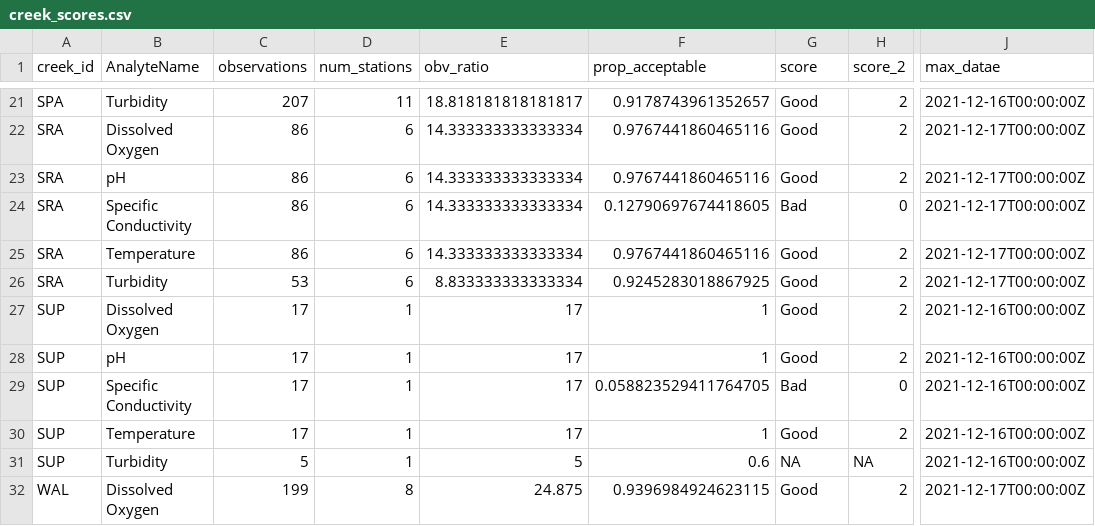
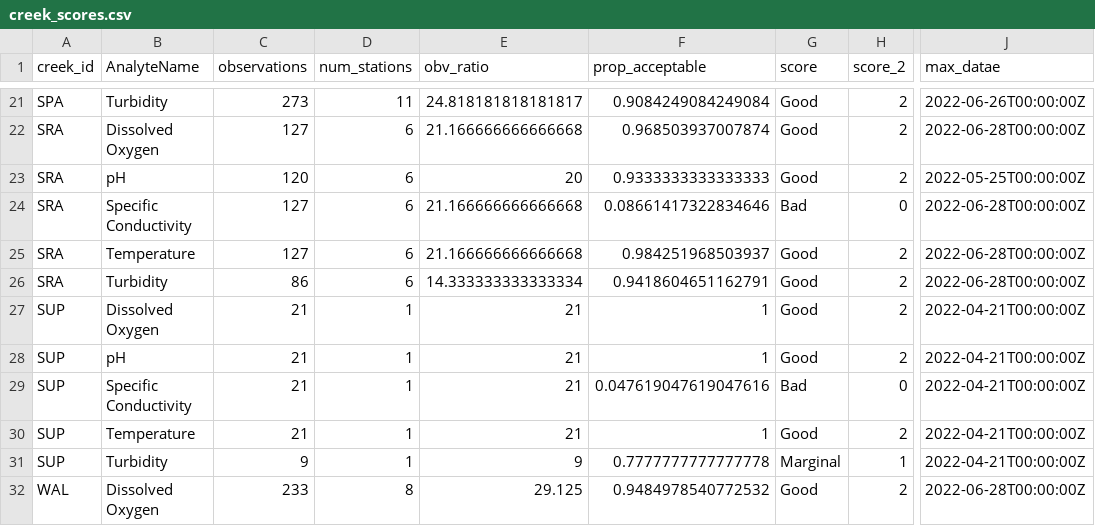
Before and after one commit to FlowWest/the-watershed-project, a CSV file: wq-app-gatsby/src/data/creek_scores.csv, drawn as a sheet; only a part is shown, gaps mark what is left out; the diff covers the shown part only; the diff names each change by its address in the sheet, - before the commit and + after, or states it on an @@ line.

```diff
--- a/wq-app-gatsby/src/data/creek_scores.csv
+++ b/wq-app-gatsby/src/data/creek_scores.csv
-C21 (observations): 207
+C21 (observations): 273
-E21 (obv_ratio): 18.818181818181817
+E21 (obv_ratio): 24.818181818181817
-F21 (prop_acceptable): 0.9178743961352657
+F21 (prop_acceptable): 0.9084249084249084
-J21 (max_datae): 2021-12-16T00:00:00Z
+J21 (max_datae): 2022-06-26T00:00:00Z
-C22 (observations): 86
+C22 (observations): 127
-E22 (obv_ratio): 14.333333333333334
+E22 (obv_ratio): 21.166666666666668
-F22 (prop_acceptable): 0.9767441860465116
+F22 (prop_acceptable): 0.968503937007874
-J22 (max_datae): 2021-12-17T00:00:00Z
+J22 (max_datae): 2022-06-28T00:00:00Z
-C23 (observations): 86
+C23 (observations): 120
-E23 (obv_ratio): 14.333333333333334
+E23 (obv_ratio): 20
-F23 (prop_acceptable): 0.9767441860465116
+F23 (prop_acceptable): 0.9333333333333333
-J23 (max_datae): 2021-12-17T00:00:00Z
+J23 (max_datae): 2022-05-25T00:00:00Z
-C24:C25 (observations): 86
+C24:C25 (observations): 127
-E24:E25 (obv_ratio): 14.333333333333334
+E24:E25 (obv_ratio): 21.166666666666668
-F24 (prop_acceptable): 0.12790697674418605
+F24 (prop_acceptable): 0.08661417322834646
-J24:J26 (max_datae): 2021-12-17T00:00:00Z
+J24:J26 (max_datae): 2022-06-28T00:00:00Z
-F25 (prop_acceptable): 0.9767441860465116
+F25 (prop_acceptable): 0.984251968503937
-C26 (observations): 53
+C26 (observations): 86
-E26 (obv_ratio): 8.833333333333334
+E26 (obv_ratio): 14.333333333333334
-F26 (prop_acceptable): 0.9245283018867925
+F26 (prop_acceptable): 0.9418604651162791
-C27:C30 (observations): 17
+C27:C30 (observations): 21
-E27:E30 (obv_ratio): 17
+E27:E30 (obv_ratio): 21
-J27:J31 (max_datae): 2021-12-16T00:00:00Z
+J27:J31 (max_datae): 2022-04-21T00:00:00Z
-F29 (prop_acceptable): 0.058823529411764705
+F29 (prop_acceptable): 0.047619047619047616
-C31 (observations): 5
+C31 (observations): 9
-E31 (obv_ratio): 5
+E31 (obv_ratio): 9
-F31 (prop_acceptable): 0.6
+F31 (prop_acceptable): 0.7777777777777778
-G31 (score): NA
+G31 (score): Marginal
-H31 (score_2): NA
+H31 (score_2): 1
-C32 (observations): 199
+C32 (observations): 233
-E32 (obv_ratio): 24.875
+E32 (obv_ratio): 29.125
-F32 (prop_acceptable): 0.9396984924623115
+F32 (prop_acceptable): 0.9484978540772532
-J32 (max_datae): 2021-12-17T00:00:00Z
+J32 (max_datae): 2022-06-28T00:00:00Z
```
Also changed, not shown: 113 edited cells elsewhere in this file, 2 other files.
